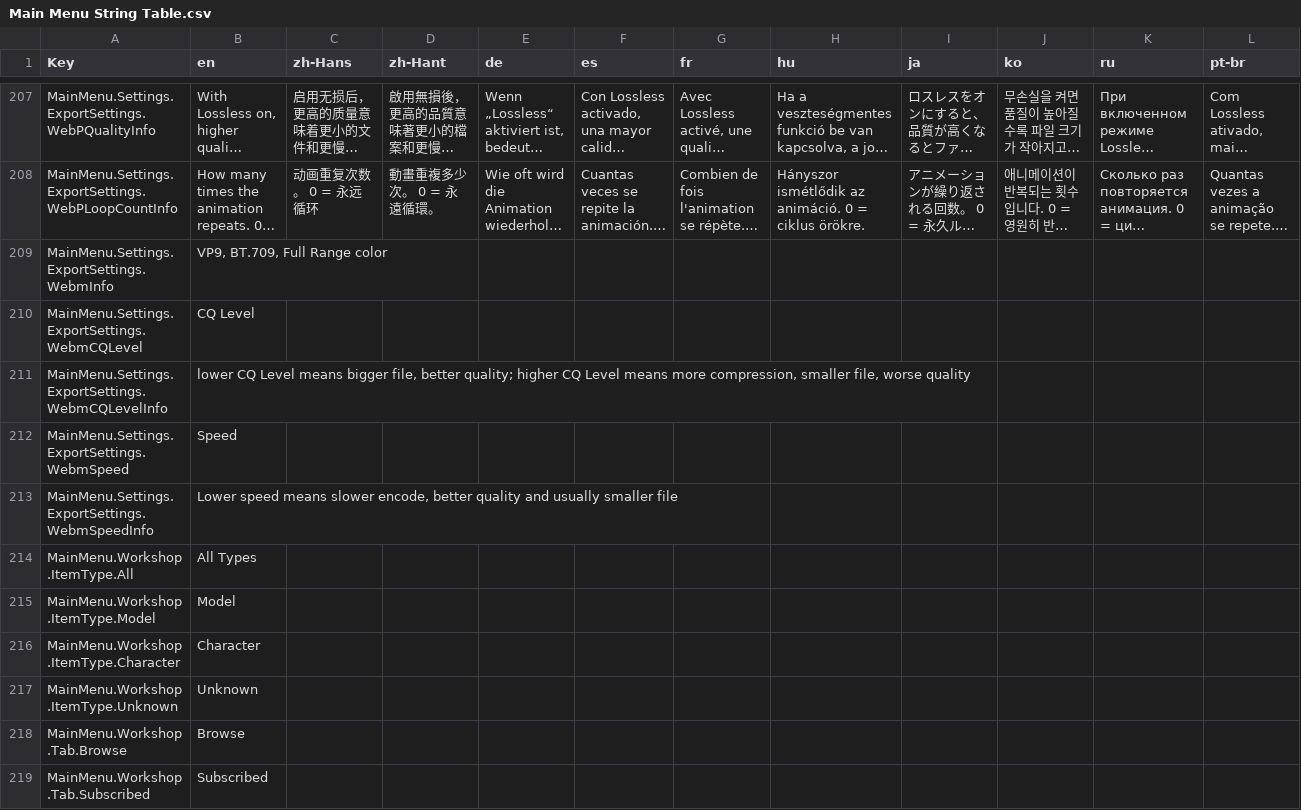
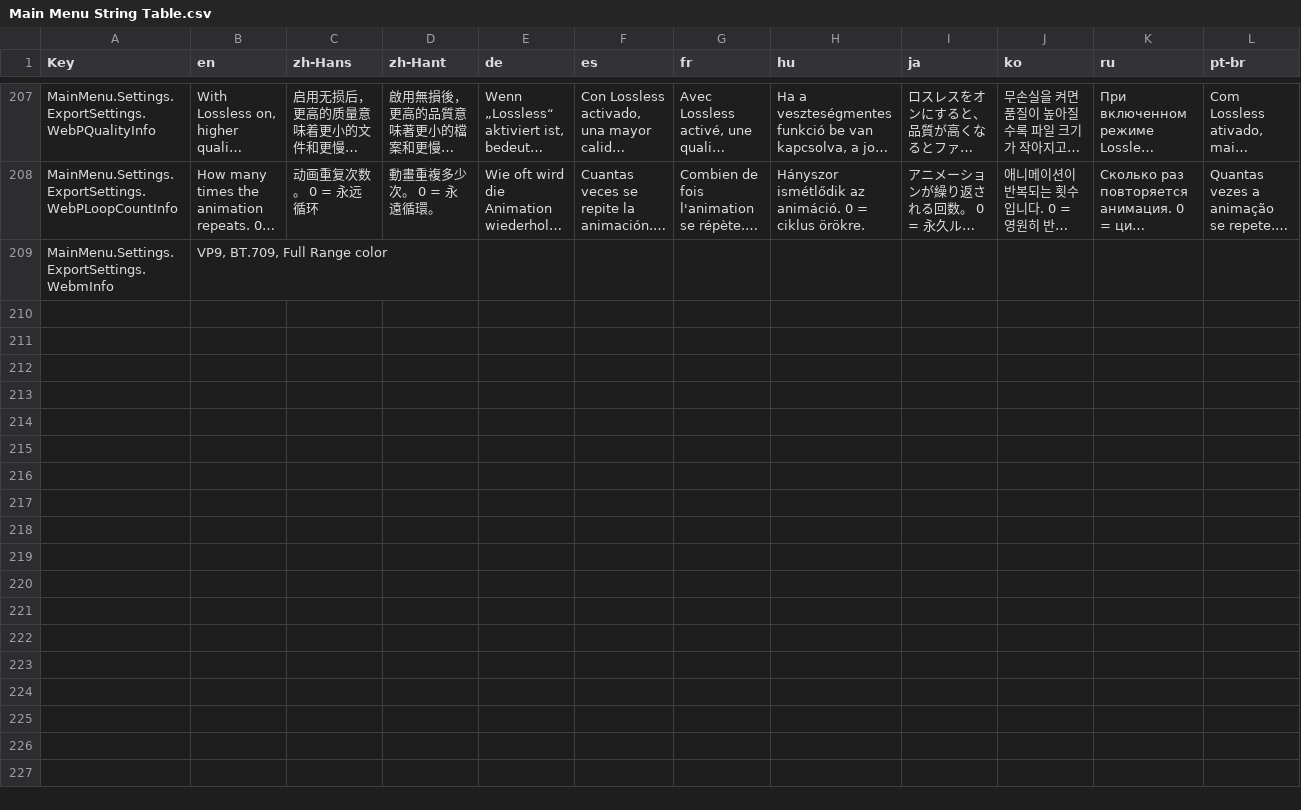
Before and after one commit to GlycoProduction/EmoteLab-localization, a CSV file: _collage/Main Menu String Table.csv, drawn as a sheet; only a part is shown, gaps mark what is left out; long unchanged cells end in …; rows hold the shown columns only; the diff covers the shown part only; the diff names each change by its address in the sheet, - before the commit and + after, or states it on an @@ line.

```diff
--- a/_collage/Main Menu String Table.csv
+++ b/_collage/Main Menu String Table.csv
-row 210: MainMenu.Settings.ExportSettings.WebmCQLevel | CQ Level
-row 211: MainMenu.Settings.ExportSettings.WebmCQLevelInfo | lower CQ Level means bigger file, better quality; higher CQ Level means more compression, smaller file, worse quality
-row 212: MainMenu.Settings.ExportSettings.WebmSpeed | Speed
-row 213: MainMenu.Settings.ExportSettings.WebmSpeedInfo | Lower speed means slower encode, better quality and usually smaller file
-row 214: MainMenu.Workshop.ItemType.All | All Types
-row 215: MainMenu.Workshop.ItemType.Model | Model
-row 216: MainMenu.Workshop.ItemType.Character | Character
-row 217: MainMenu.Workshop.ItemType.Unknown | Unknown
-row 218: MainMenu.Workshop.Tab.Browse | Browse
-row 219: MainMenu.Workshop.Tab.Subscribed | Subscribed
```
Also changed, not shown: 39 removed rows and 2 edited cells elsewhere in this file, tr/Main Menu String Table_tr.csv.
